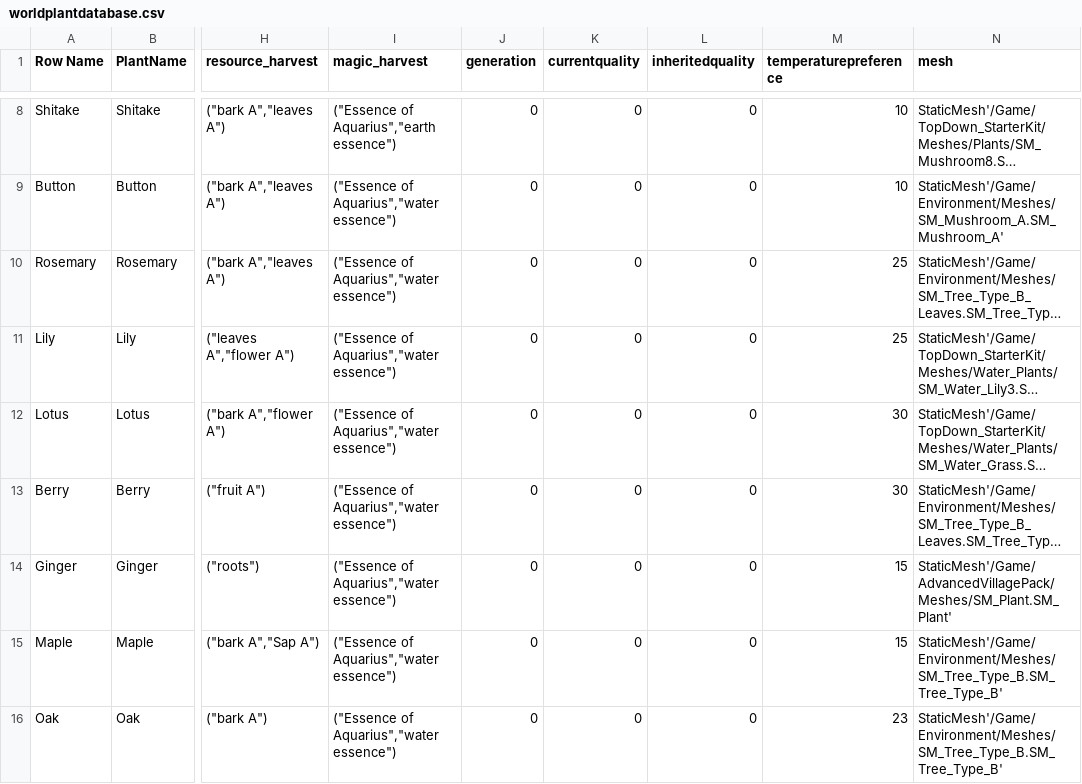
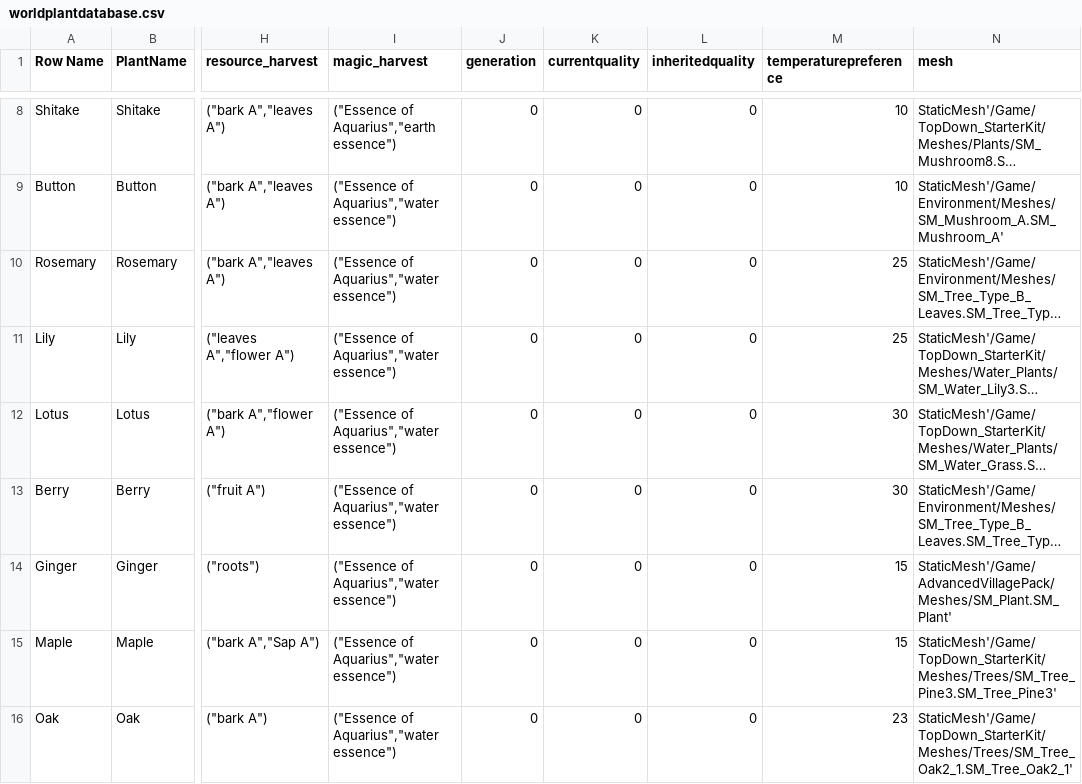
Before and after one commit to mullerjannie/seedsoforigin, a CSV file: Content/worldplantdatabase.csv, drawn as a sheet; only a part is shown, gaps mark what is left out; long unchanged cells end in …; the diff names each change by its address in the sheet, - before the commit and + after, or states it on an @@ line.

```diff
--- a/Content/worldplantdatabase.csv
+++ b/Content/worldplantdatabase.csv
-N15 (mesh): StaticMesh'/Game/Environment/Meshes/SM_Tree_Type_B.SM_Tree_Type_B'
+N15 (mesh): StaticMesh'/Game/TopDown_StarterKit/Meshes/Trees/SM_Tree_Pine3.SM_Tree_Pine3'
-N16 (mesh): StaticMesh'/Game/Environment/Meshes/SM_Tree_Type_B.SM_Tree_Type_B'
+N16 (mesh): StaticMesh'/Game/TopDown_StarterKit/Meshes/Trees/SM_Tree_Oak2_1.SM_Tree_Oak2_1'
```
Also changed, not shown: 18 other files.
